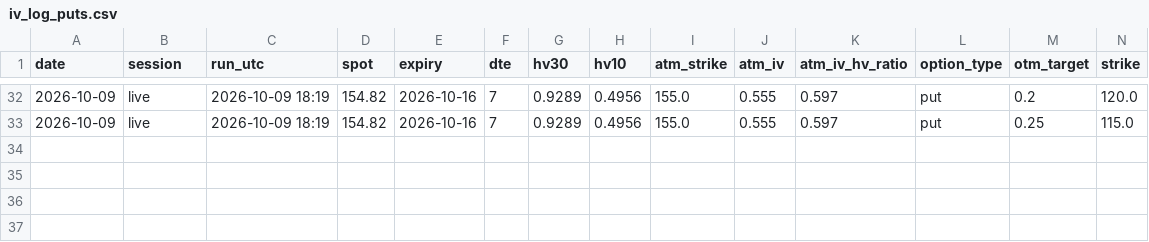
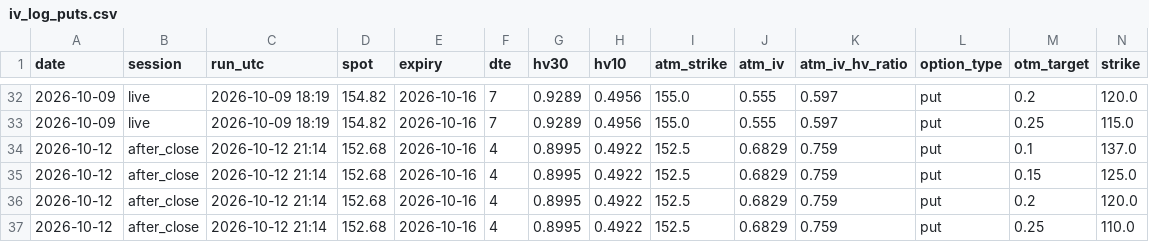
Before and after one commit to pintuwang/HMM-BTC, a CSV file: data/iv_log_puts.csv, drawn as a sheet; only a part is shown, gaps mark what is left out; rows hold the shown columns only; the diff names each change by its address in the sheet, - before the commit and + after, or states it on an @@ line.

```diff
--- a/data/iv_log_puts.csv
+++ b/data/iv_log_puts.csv
+row 34: 2026-10-12 | after_close | 2026-10-12 21:14 | 152.68 | 2026-10-16 | 4 | 0.8995 | 0.4922 | 152.5 | 0.6829 | 0.759 | put | 0.1 | 137.0
+row 35: 2026-10-12 | after_close | 2026-10-12 21:14 | 152.68 | 2026-10-16 | 4 | 0.8995 | 0.4922 | 152.5 | 0.6829 | 0.759 | put | 0.15 | 125.0
+row 36: 2026-10-12 | after_close | 2026-10-12 21:14 | 152.68 | 2026-10-16 | 4 | 0.8995 | 0.4922 | 152.5 | 0.6829 | 0.759 | put | 0.2 | 120.0
+row 37: 2026-10-12 | after_close | 2026-10-12 21:14 | 152.68 | 2026-10-16 | 4 | 0.8995 | 0.4922 | 152.5 | 0.6829 | 0.759 | put | 0.25 | 110.0
```
Also changed, not shown: data/iv_log_calls.csv, 1 other file.
